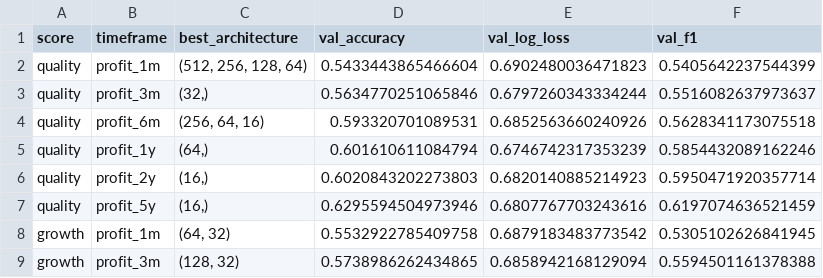
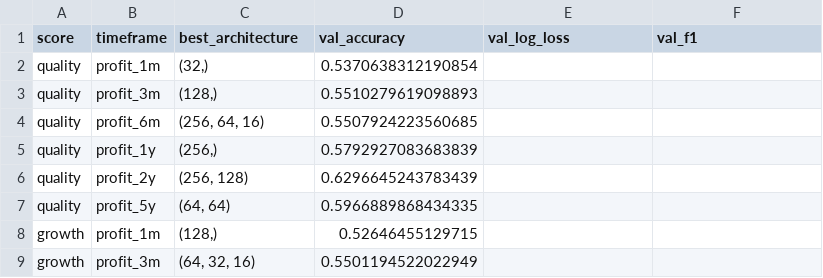
Before and after one commit to carlosedm10/fundamental-scores-analysis, a CSV file: code/neuronal_network/binary_classifier_nn/best_architectures_by_score_timeframe.csv, drawn as a sheet; only a part is shown; the diff covers the shown part only.

Commit message:
changed the tables for windowed models + nn stuff

```diff
--- a/code/neuronal_network/binary_classifier_nn/best_architectures_by_score_timeframe.csv
+++ b/code/neuronal_network/binary_classifier_nn/best_architectures_by_score_timeframe.csv
@@ -1,9 +1,9 @@
 score,timeframe,best_architecture,val_accuracy,val_log_loss,val_f1
-quality,profit_1m,"(512, 256, 128, 64)",0.5433443865466604,0.6902480036471823,0.5405642237544399
-quality,profit_3m,"(32,)",0.5634770251065846,0.6797260343334244,0.5516082637973637
-quality,profit_6m,"(256, 64, 16)",0.593320701089531,0.6852563660240926,0.5628341173075518
-quality,profit_1y,"(64,)",0.601610611084794,0.6746742317353239,0.5854432089162246
-quality,profit_2y,"(16,)",0.6020843202273803,0.6820140885214923,0.5950471920357714
-quality,profit_5y,"(16,)",0.6295594504973946,0.6807767703243616,0.6197074636521459
-growth,profit_1m,"(64, 32)",0.5532922785409758,0.6879183483773542,0.5305102626841945
-growth,profit_3m,"(128, 32)",0.5738986262434865,0.6858942168129094,0.5594501161378388
+quality,profit_1m,"(32,)",0.5370638312190854,,
+quality,profit_3m,"(128,)",0.5510279619098893,,
+quality,profit_6m,"(256, 64, 16)",0.5507924223560685,,
+quality,profit_1y,"(256,)",0.5792927083683839,,
+quality,profit_2y,"(256, 128)",0.6296645243783439,,
+quality,profit_5y,"(64, 64)",0.5966889868434335,,
+growth,profit_1m,"(128,)",0.52646455129715,,
+growth,profit_3m,"(64, 32, 16)",0.5501194522022949,,
```
Also changed, not shown: 64 edited cells elsewhere in this file, 9 other files.
